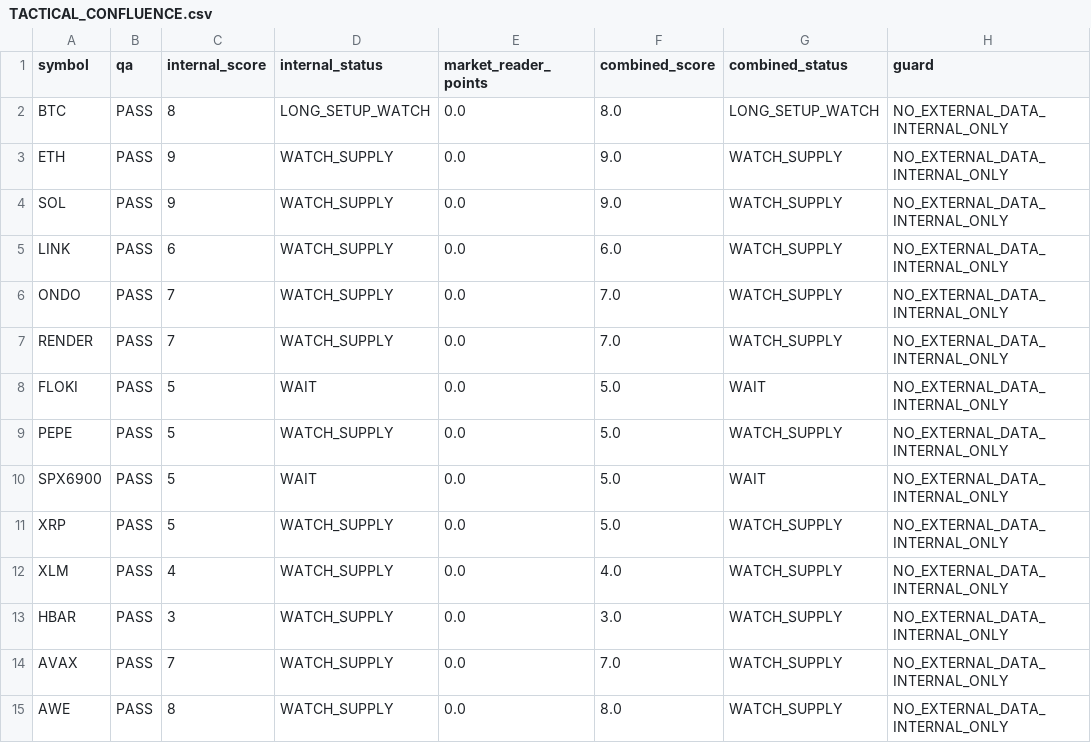
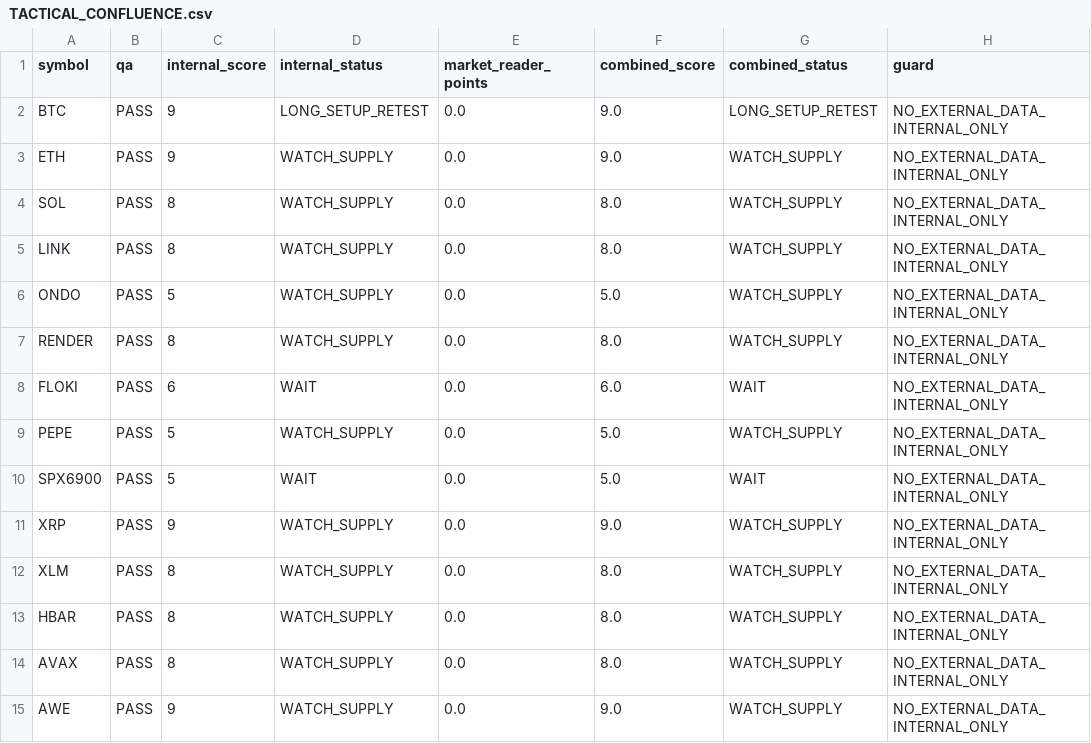
Before and after one commit to PawelKaminski12/TEST-LAB-V8, a CSV file: market_reader/TACTICAL_CONFLUENCE.csv, drawn as a sheet.

```diff
--- a/market_reader/TACTICAL_CONFLUENCE.csv
+++ b/market_reader/TACTICAL_CONFLUENCE.csv
@@ -1,15 +1,15 @@
 symbol,qa,internal_score,internal_status,market_reader_points,combined_score,combined_status,guard
-BTC,PASS,8,LONG_SETUP_WATCH,0.0,8.0,LONG_SETUP_WATCH,NO_EXTERNAL_DATA_INTERNAL_ONLY
+BTC,PASS,9,LONG_SETUP_RETEST,0.0,9.0,LONG_SETUP_RETEST,NO_EXTERNAL_DATA_INTERNAL_ONLY
 ETH,PASS,9,WATCH_SUPPLY,0.0,9.0,WATCH_SUPPLY,NO_EXTERNAL_DATA_INTERNAL_ONLY
-SOL,PASS,9,WATCH_SUPPLY,0.0,9.0,WATCH_SUPPLY,NO_EXTERNAL_DATA_INTERNAL_ONLY
-LINK,PASS,6,WATCH_SUPPLY,0.0,6.0,WATCH_SUPPLY,NO_EXTERNAL_DATA_INTERNAL_ONLY
-ONDO,PASS,7,WATCH_SUPPLY,0.0,7.0,WATCH_SUPPLY,NO_EXTERNAL_DATA_INTERNAL_ONLY
-RENDER,PASS,7,WATCH_SUPPLY,0.0,7.0,WATCH_SUPPLY,NO_EXTERNAL_DATA_INTERNAL_ONLY
-FLOKI,PASS,5,WAIT,0.0,5.0,WAIT,NO_EXTERNAL_DATA_INTERNAL_ONLY
+SOL,PASS,8,WATCH_SUPPLY,0.0,8.0,WATCH_SUPPLY,NO_EXTERNAL_DATA_INTERNAL_ONLY
+LINK,PASS,8,WATCH_SUPPLY,0.0,8.0,WATCH_SUPPLY,NO_EXTERNAL_DATA_INTERNAL_ONLY
+ONDO,PASS,5,WATCH_SUPPLY,0.0,5.0,WATCH_SUPPLY,NO_EXTERNAL_DATA_INTERNAL_ONLY
+RENDER,PASS,8,WATCH_SUPPLY,0.0,8.0,WATCH_SUPPLY,NO_EXTERNAL_DATA_INTERNAL_ONLY
+FLOKI,PASS,6,WAIT,0.0,6.0,WAIT,NO_EXTERNAL_DATA_INTERNAL_ONLY
 PEPE,PASS,5,WATCH_SUPPLY,0.0,5.0,WATCH_SUPPLY,NO_EXTERNAL_DATA_INTERNAL_ONLY
 SPX6900,PASS,5,WAIT,0.0,5.0,WAIT,NO_EXTERNAL_DATA_INTERNAL_ONLY
-XRP,PASS,5,WATCH_SUPPLY,0.0,5.0,WATCH_SUPPLY,NO_EXTERNAL_DATA_INTERNAL_ONLY
-XLM,PASS,4,WATCH_SUPPLY,0.0,4.0,WATCH_SUPPLY,NO_EXTERNAL_DATA_INTERNAL_ONLY
-HBAR,PASS,3,WATCH_SUPPLY,0.0,3.0,WATCH_SUPPLY,NO_EXTERNAL_DATA_INTERNAL_ONLY
-AVAX,PASS,7,WATCH_SUPPLY,0.0,7.0,WATCH_SUPPLY,NO_EXTERNAL_DATA_INTERNAL_ONLY
-AWE,PASS,8,WATCH_SUPPLY,0.0,8.0,WATCH_SUPPLY,NO_EXTERNAL_DATA_INTERNAL_ONLY
+XRP,PASS,9,WATCH_SUPPLY,0.0,9.0,WATCH_SUPPLY,NO_EXTERNAL_DATA_INTERNAL_ONLY
+XLM,PASS,8,WATCH_SUPPLY,0.0,8.0,WATCH_SUPPLY,NO_EXTERNAL_DATA_INTERNAL_ONLY
+HBAR,PASS,8,WATCH_SUPPLY,0.0,8.0,WATCH_SUPPLY,NO_EXTERNAL_DATA_INTERNAL_ONLY
+AVAX,PASS,8,WATCH_SUPPLY,0.0,8.0,WATCH_SUPPLY,NO_EXTERNAL_DATA_INTERNAL_ONLY
+AWE,PASS,9,WATCH_SUPPLY,0.0,9.0,WATCH_SUPPLY,NO_EXTERNAL_DATA_INTERNAL_ONLY
```
Also changed, not shown: 1 other file.
